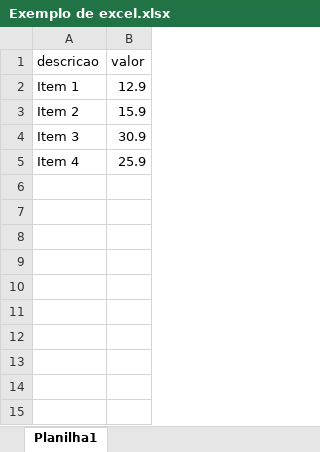
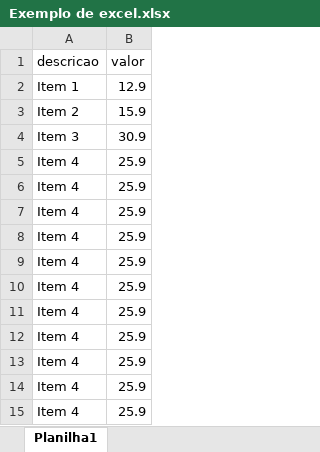
Before and after one commit to giovanegiow/PDF_Interativo_JS, an Excel workbook: Exemplo de excel.xlsx, sheet Planilha1, drawn as a sheet; values as stored, in another font and other column widths than the file's, no borders; the diff names each change by its address in the sheet, - before the commit and + after, or states it on an @@ line.

```diff
--- a/Exemplo de excel.xlsx (sheet Planilha1)
+++ b/Exemplo de excel.xlsx (sheet Planilha1)
+row 6: Item 4 | 25.9
+row 7: Item 4 | 25.9
+row 8: Item 4 | 25.9
+row 9: Item 4 | 25.9
+row 10: Item 4 | 25.9
+row 11: Item 4 | 25.9
+row 12: Item 4 | 25.9
+row 13: Item 4 | 25.9
+row 14: Item 4 | 25.9
+row 15: Item 4 | 25.9
```
Also changed, not shown: 2 other files.
